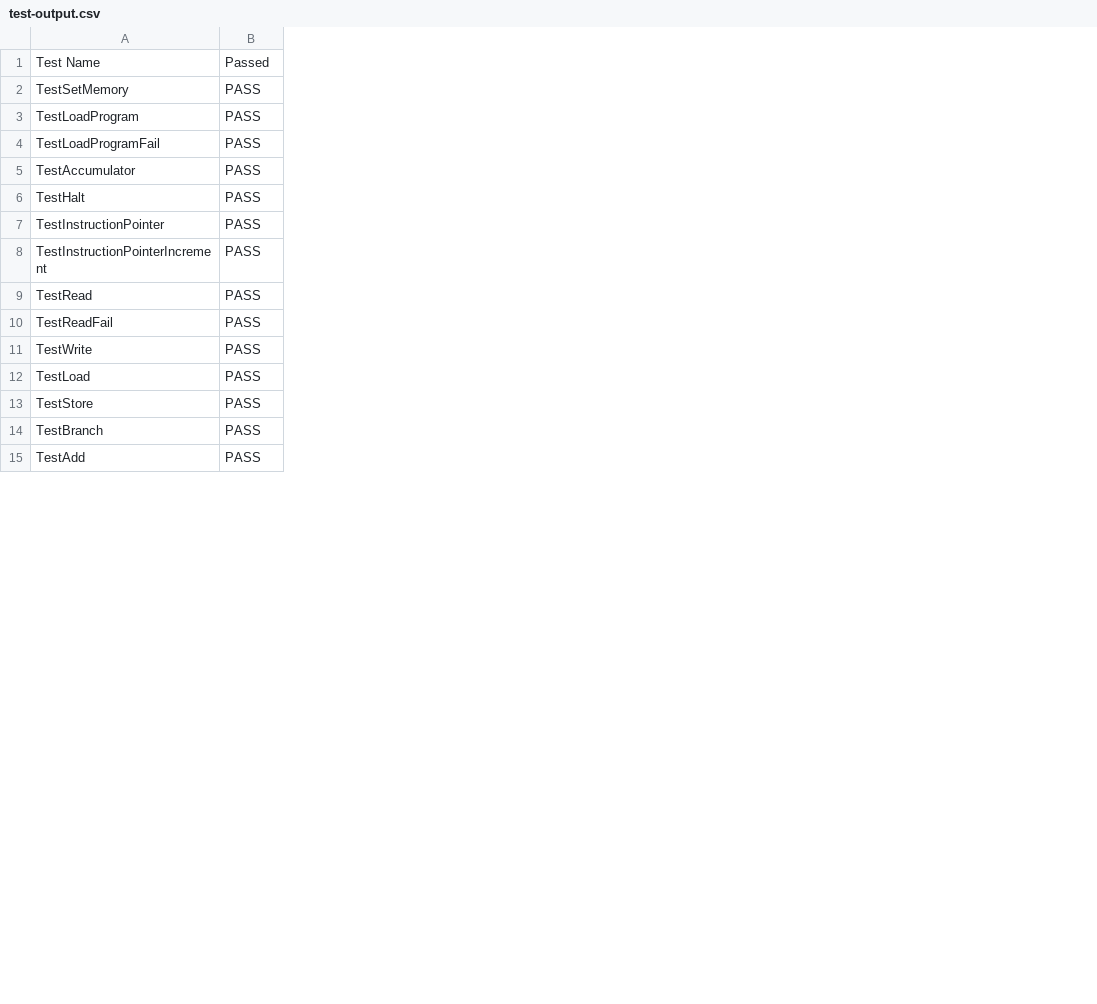
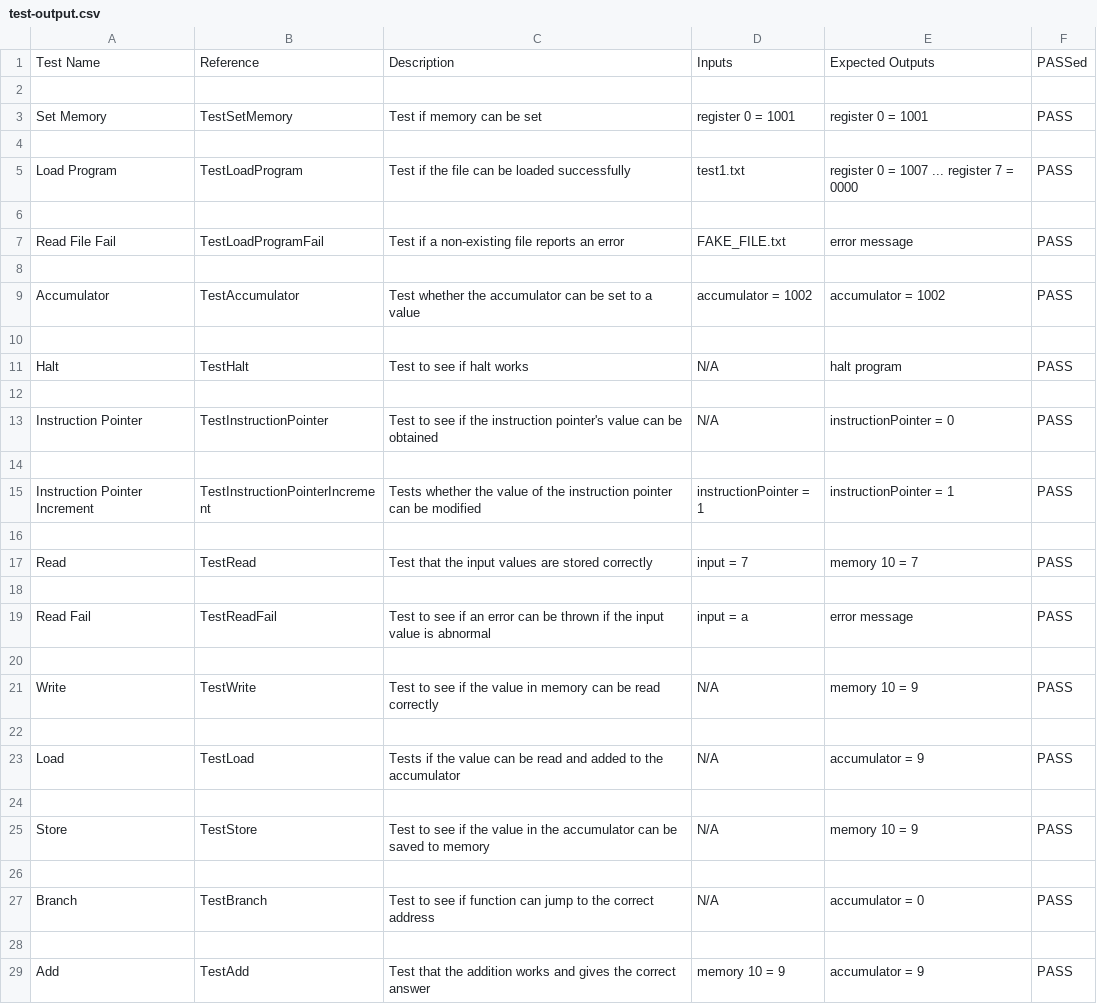
Before and after one commit to Alex-Nin/uvsim, a CSV file: test-output.csv, drawn as a sheet; only a part is shown; addresses are those after the commit; the diff covers the shown part only; the diff names each change by its address in the sheet, - before the commit and + after, or states it on an @@ line.

```diff
--- a/test-output.csv
+++ b/test-output.csv
+column A, row 3: Set Memory; row 5: Load Program; row 7: Read File Fail; row 9: Accumulator; row 11: Halt; row 13: Instruction Pointer; row 15: Instruction Pointer Increment; row 17: Read; row 19: Read Fail; row 21: Write; row 23: Load; row 25: Store; row 27: Branch; row 29: Add
+column C, row 3: Test if memory can be set; row 5: Test if the file can be loaded successfully; row 7: Test if a non-existing file reports an error; row 9: Test whether the accumulator can be set to a value; row 11: Test to see if halt works; row 13: Test to see if the instruction pointer's value can be obtained; row 15: Tests whether the value of the instruction pointer can be modified; row 17: Test that the input values are stored correctly; row 19: Test to see if an error can be thrown if the input value is abnormal; row 21: Test to see if the value in memory can be read correctly; row 23: Tests if the value can be read and added to the accumulator; row 25: Test to see if the value in the accumulator can be saved to memory; row 27: Test to see if function can jump to the correct address; row 29: Test that the addition works and gives the correct answer
+column D, row 3: register 0 = 1001; row 5: test1.txt; row 7: FAKE_FILE.txt; row 9: accumulator = 1002; row 11: N/A; row 13: N/A; row 15: instructionPointer = 1; row 17: input = 7; row 19: input = a; row 21: N/A; row 23: N/A; row 25: N/A; row 27: N/A; row 29: memory 10 = 9
+column E, row 3: register 0 = 1001; row 5: register 0 = 1007 ... register 7 = 0000; row 7: error message; row 9: accumulator = 1002; row 11: halt program; row 13: instructionPointer = 0; row 15: instructionPointer = 1; row 17: memory 10 = 7; row 19: error message; row 21: memory 10 = 9; row 23: accumulator = 9; row 25: memory 10 = 9; row 27: accumulator = 0; row 29: accumulator = 9
+row 1: Test Name | Reference | Description | Inputs | Expected Outputs | PASSed
-row 2: Test Name | Passed
+row 2: (empty)
+row 4: (empty)
+row 6: (empty)
+row 8: (empty)
+row 10: (empty)
+row 12: (empty)
+row 14: (empty)
+row 16: (empty)
+row 18: (empty)
+row 20: (empty)
+row 22: (empty)
+row 24: (empty)
+row 26: (empty)
+row 28: (empty)
```
Also changed, not shown: 7 added rows elsewhere in this file, 1 other file.
